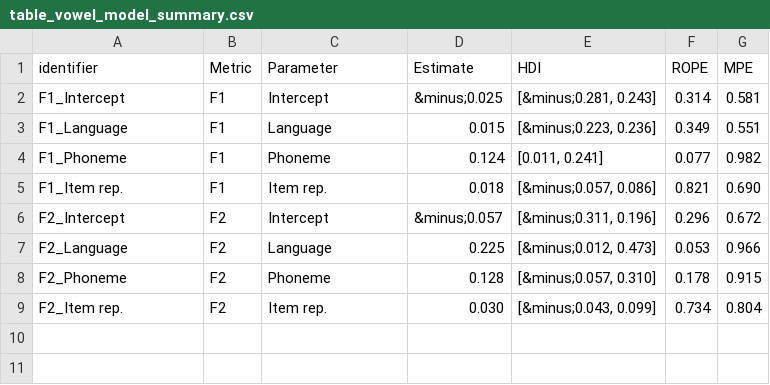
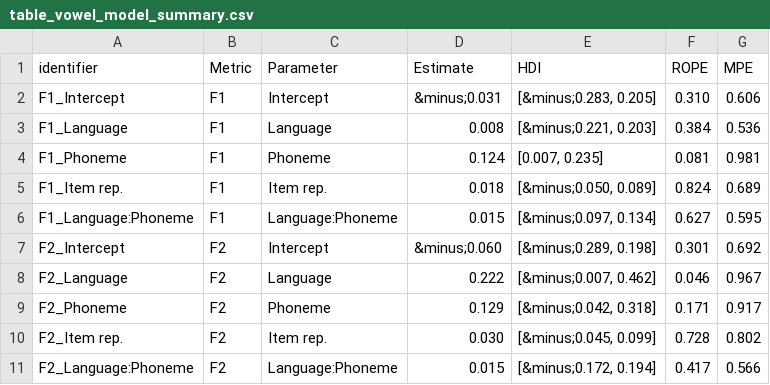
Before and after one commit to jvcasillas/spanish_english_coronals, a CSV file: data/tidy/table_vowel_model_summary.csv, drawn as a sheet.

Commit message:
csv tables

```diff
--- a/data/tidy/table_vowel_model_summary.csv
+++ b/data/tidy/table_vowel_model_summary.csv
@@ -1,9 +1,11 @@
 identifier,Metric,Parameter,Estimate,HDI,ROPE,MPE
-F1_Intercept,F1,Intercept,&minus;0.025,"[&minus;0.281, 0.243]",0.314,0.581
-F1_Language,F1,Language,0.015,"[&minus;0.223, 0.236]",0.349,0.551
-F1_Phoneme,F1,Phoneme,0.124,"[0.011, 0.241]",0.077,0.982
-F1_Item rep.,F1,Item rep.,0.018,"[&minus;0.057, 0.086]",0.821,0.690
-F2_Intercept,F2,Intercept,&minus;0.057,"[&minus;0.311, 0.196]",0.296,0.672
-F2_Language,F2,Language,0.225,"[&minus;0.012, 0.473]",0.053,0.966
-F2_Phoneme,F2,Phoneme,0.128,"[&minus;0.057, 0.310]",0.178,0.915
-F2_Item rep.,F2,Item rep.,0.030,"[&minus;0.043, 0.099]",0.734,0.804
+F1_Intercept,F1,Intercept,&minus;0.031,"[&minus;0.283, 0.205]",0.310,0.606
+F1_Language,F1,Language,0.008,"[&minus;0.221, 0.203]",0.384,0.536
+F1_Phoneme,F1,Phoneme,0.124,"[0.007, 0.235]",0.081,0.981
+F1_Item rep.,F1,Item rep.,0.018,"[&minus;0.050, 0.089]",0.824,0.689
+F1_Language:Phoneme,F1,Language:Phoneme,0.015,"[&minus;0.097, 0.134]",0.627,0.595
+F2_Intercept,F2,Intercept,&minus;0.060,"[&minus;0.289, 0.198]",0.301,0.692
+F2_Language,F2,Language,0.222,"[&minus;0.007, 0.462]",0.046,0.967
+F2_Phoneme,F2,Phoneme,0.129,"[&minus;0.042, 0.318]",0.171,0.917
+F2_Item rep.,F2,Item rep.,0.030,"[&minus;0.045, 0.099]",0.728,0.802
+F2_Language:Phoneme,F2,Language:Phoneme,0.015,"[&minus;0.172, 0.194]",0.417,0.566
```
Also changed, not shown: data/tidy/table_bi_poa_model_summary.csv, data/tidy/table_mono_model_summary.csv.
